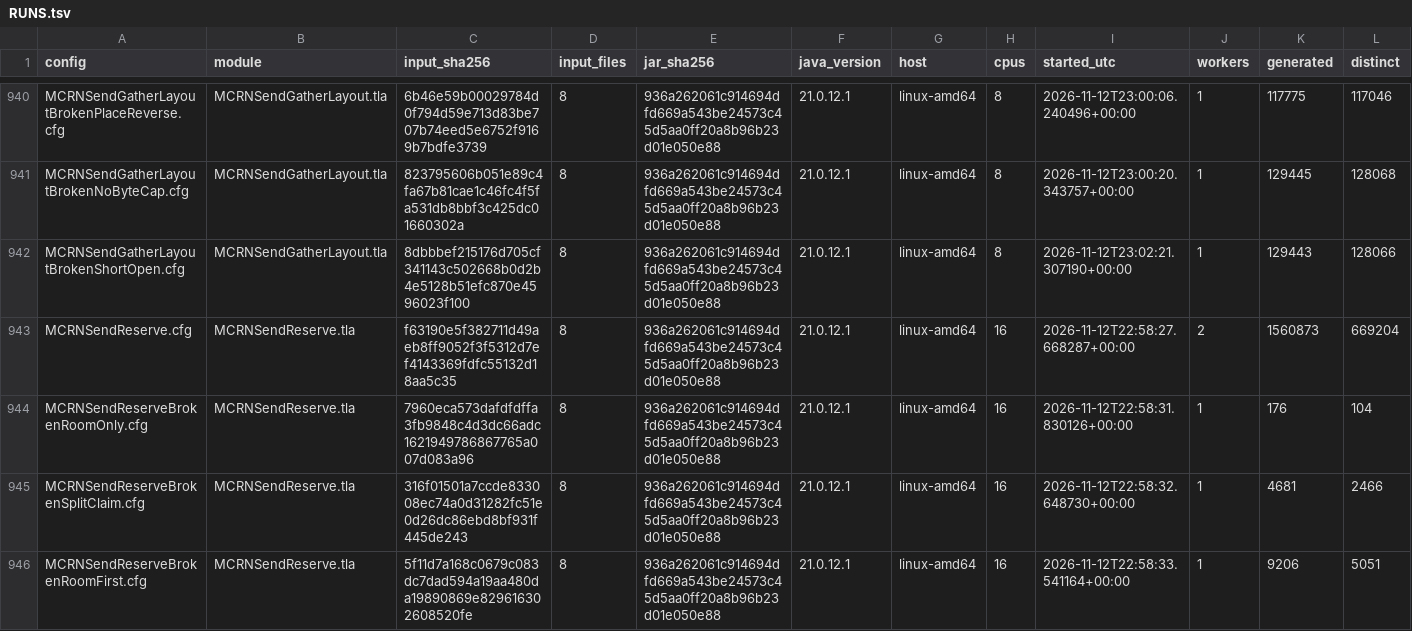
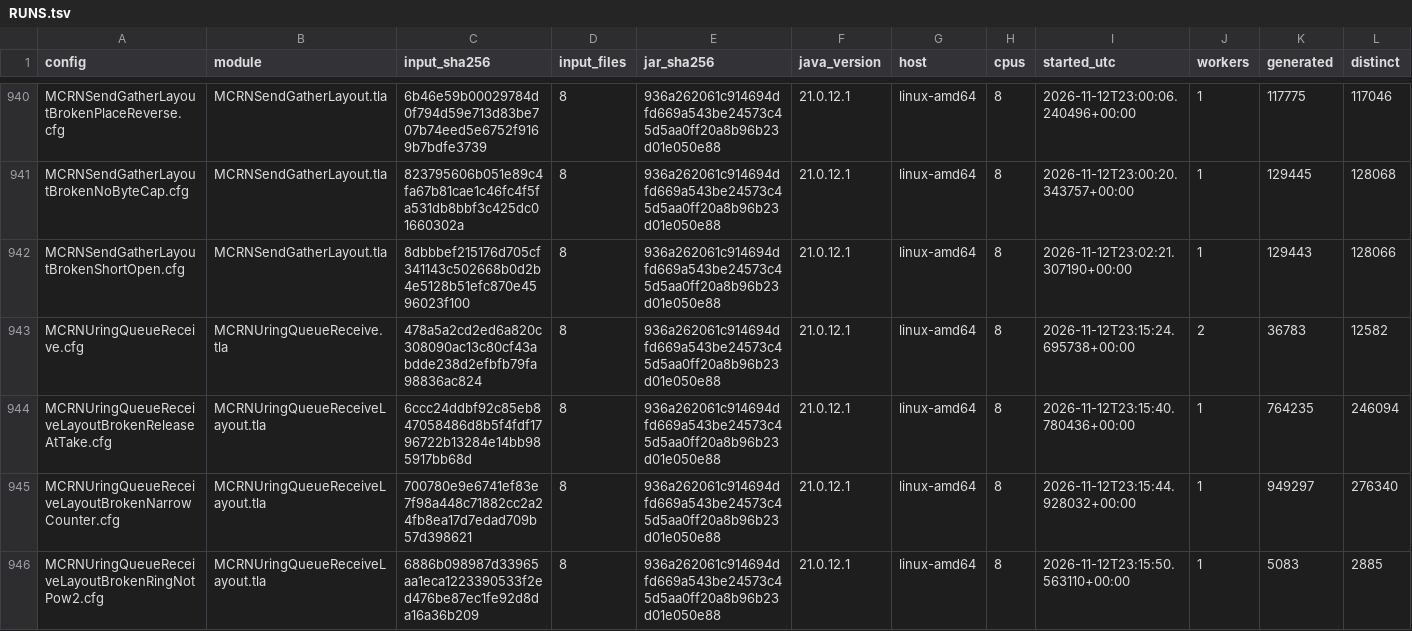
Before and after one commit to mas-bandwidth/rocketnet, a TSV file: proofs/tla/RUNS.tsv, drawn as a sheet; only a part is shown, gaps mark what is left out; the shorter side is filled out with more unchanged rows; rows hold the shown columns only; the diff covers the shown part only; the diff names each change by its address in the sheet, - before the commit and + after, or states it on an @@ line.

```diff
--- a/proofs/tla/RUNS.tsv
+++ b/proofs/tla/RUNS.tsv
-row 943: MCRNSendReserve.cfg | MCRNSendReserve.tla | f63190e5f382711d49aeb8ff9052f3f5312d7ef4143369fdfc55132d18aa5c35 | 8 | 936a262061c914694dfd669a543be24573c45d5aa0ff20a8b96b23d01e050e88 | 21.0.12.1 | linux-amd64 | 16 | 2026-11-12T22:58:27.668287+00:00 | 2 | 1560873 | 669204
-row 944: MCRNSendReserveBrokenRoomOnly.cfg | MCRNSendReserve.tla | 7960eca573dafdfdffa3fb9848c4d3dc66adc1621949786867765a007d083a96 | 8 | 936a262061c914694dfd669a543be24573c45d5aa0ff20a8b96b23d01e050e88 | 21.0.12.1 | linux-amd64 | 16 | 2026-11-12T22:58:31.830126+00:00 | 1 | 176 | 104
-row 945: MCRNSendReserveBrokenSplitClaim.cfg | MCRNSendReserve.tla | 316f01501a7ccde833008ec74a0d31282fc51e0d26dc86ebd8bf931f445de243 | 8 | 936a262061c914694dfd669a543be24573c45d5aa0ff20a8b96b23d01e050e88 | 21.0.12.1 | linux-amd64 | 16 | 2026-11-12T22:58:32.648730+00:00 | 1 | 4681 | 2466
-row 946: MCRNSendReserveBrokenRoomFirst.cfg | MCRNSendReserve.tla | 5f11d7a168c0679c083dc7dad594a19aa480da19890869e829616302608520fe | 8 | 936a262061c914694dfd669a543be24573c45d5aa0ff20a8b96b23d01e050e88 | 21.0.12.1 | linux-amd64 | 16 | 2026-11-12T22:58:33.541164+00:00 | 1 | 9206 | 5051
```
Also changed, not shown: 4 removed rows elsewhere in this file, proofs/tla/CASES.tsv, 2 other files.
